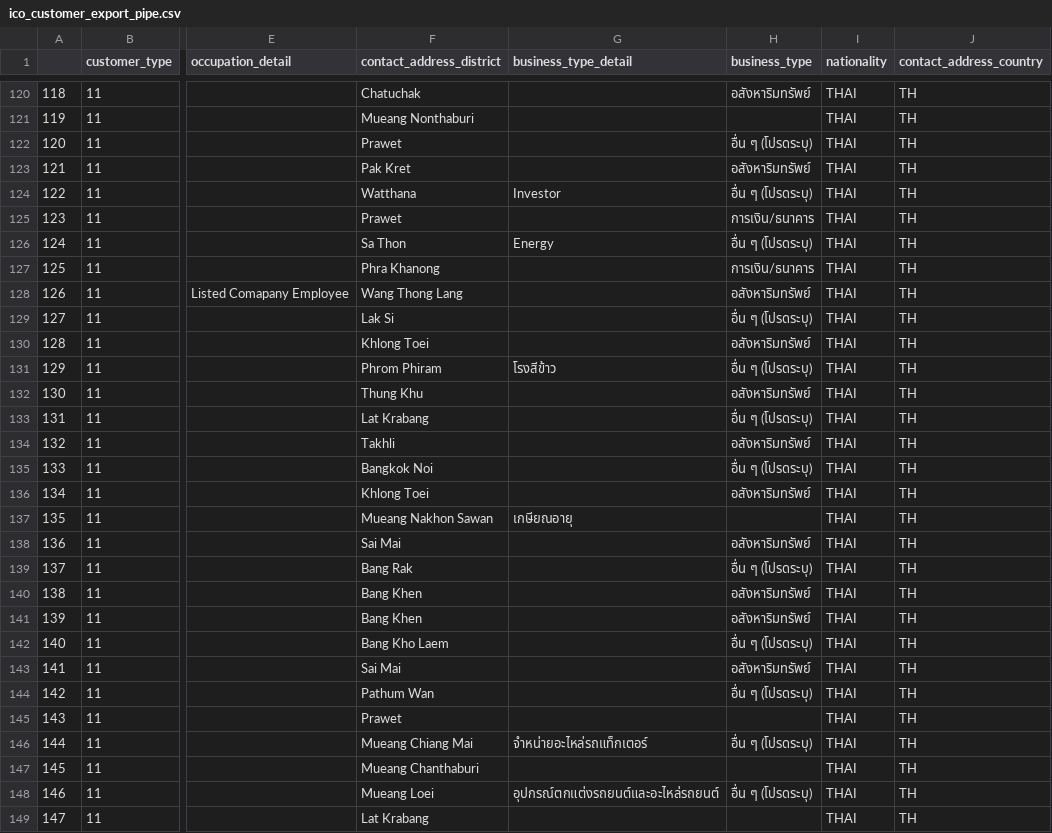
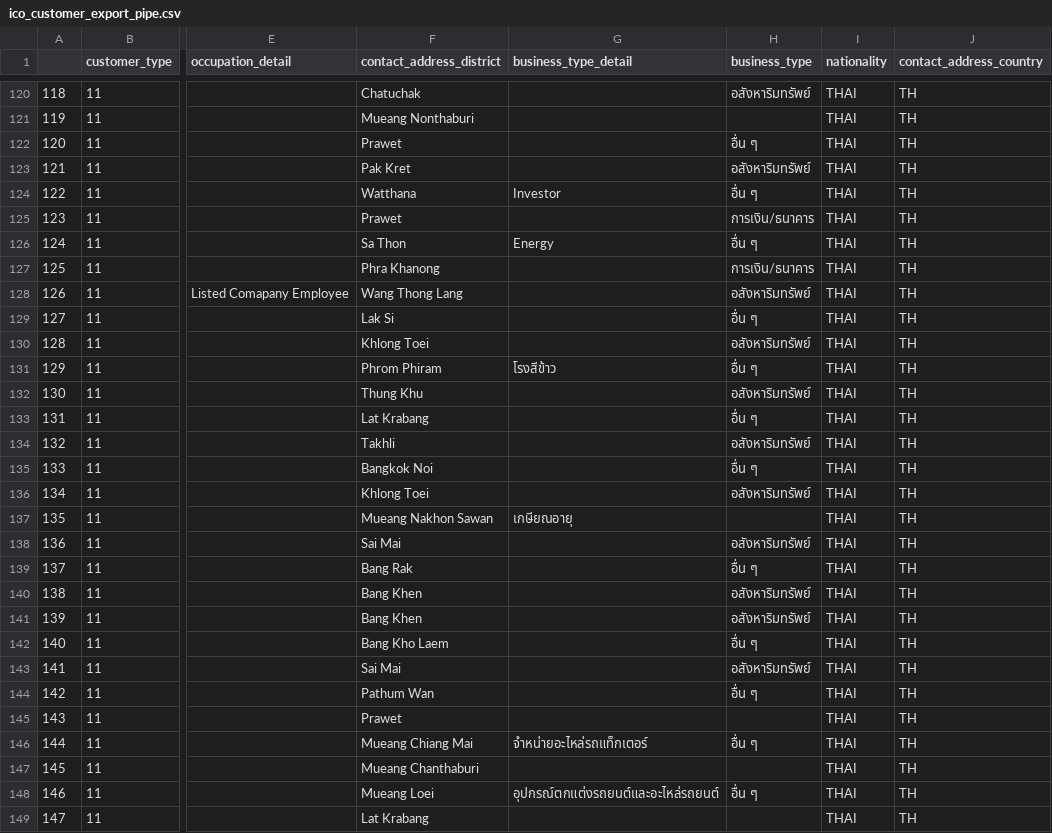
Before and after one commit to sorat-ges/DA_MAS_ICO, a CSV file: DA-master/ico_customer_export_pipe.csv, drawn as a sheet; only a part is shown, gaps mark what is left out; the diff covers the shown part only; the diff names each change by its address in the sheet, - before the commit and + after, or states it on an @@ line.

```diff
--- a/DA-master/ico_customer_export_pipe.csv
+++ b/DA-master/ico_customer_export_pipe.csv
-H122 (business_type): อื่น ๆ (โปรดระบุ)
+H122 (business_type): อื่น ๆ
-H124 (business_type): อื่น ๆ (โปรดระบุ)
+H124 (business_type): อื่น ๆ
-H126 (business_type): อื่น ๆ (โปรดระบุ)
+H126 (business_type): อื่น ๆ
-H129 (business_type): อื่น ๆ (โปรดระบุ)
+H129 (business_type): อื่น ๆ
-H131 (business_type): อื่น ๆ (โปรดระบุ)
+H131 (business_type): อื่น ๆ
-H133 (business_type): อื่น ๆ (โปรดระบุ)
+H133 (business_type): อื่น ๆ
-H135 (business_type): อื่น ๆ (โปรดระบุ)
+H135 (business_type): อื่น ๆ
-H139 (business_type): อื่น ๆ (โปรดระบุ)
+H139 (business_type): อื่น ๆ
-H142 (business_type): อื่น ๆ (โปรดระบุ)
+H142 (business_type): อื่น ๆ
-H144 (business_type): อื่น ๆ (โปรดระบุ)
+H144 (business_type): อื่น ๆ
-H146 (business_type): อื่น ๆ (โปรดระบุ)
+H146 (business_type): อื่น ๆ
-H148 (business_type): อื่น ๆ (โปรดระบุ)
+H148 (business_type): อื่น ๆ
```
Also changed, not shown: 81 edited cells elsewhere in this file, 1 other file.
